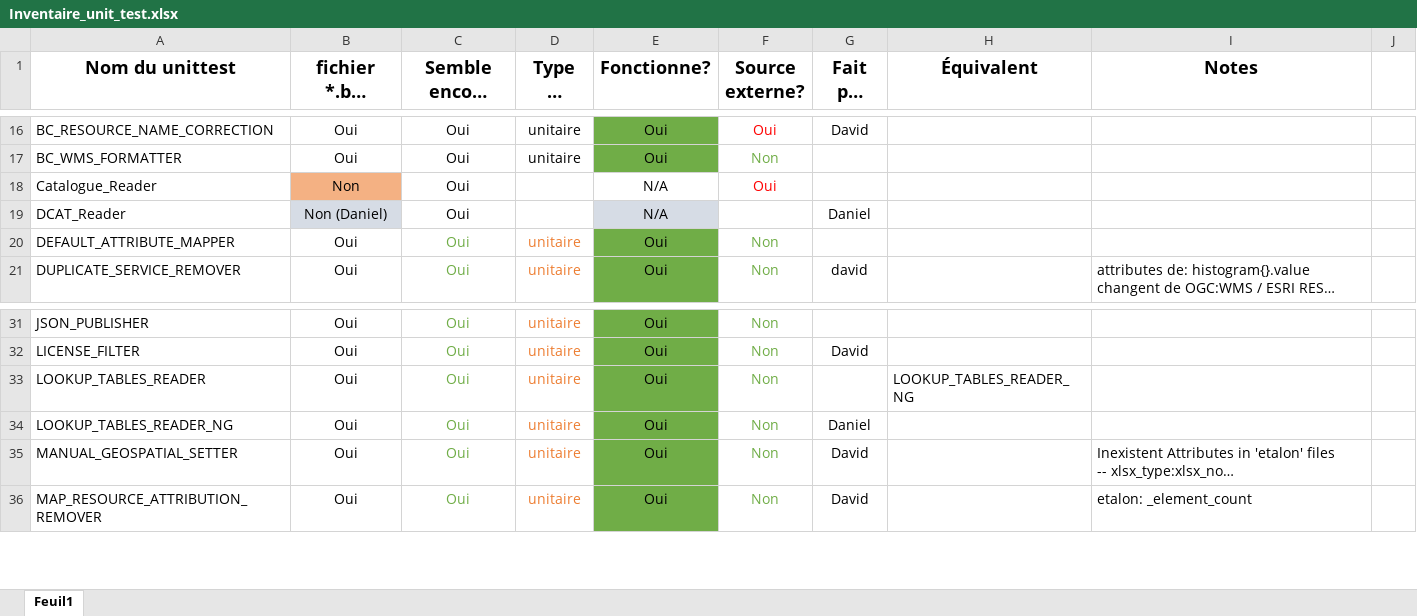
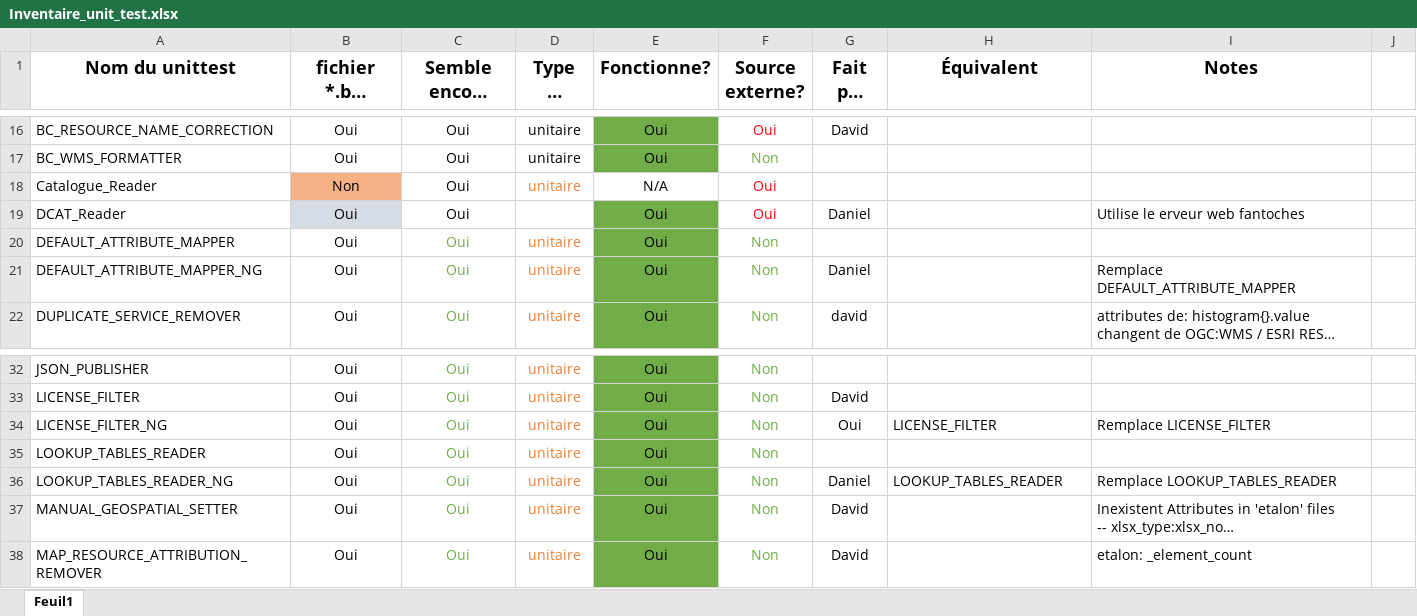
Before and after one commit to federal-geospatial-platform/fgp-metadata-proxy, an Excel workbook: FME_files/UNIT_TESTS/Inventaire_unit_test.xlsx, sheet Feuil1, drawn as a sheet; only a part is shown, gaps mark what is left out; long unchanged cells end in …; values as stored, in another font and other column widths than the file's, no borders; conditional formats not drawn; addresses are those after the commit; the diff names each change by its address in the sheet, - before the commit and + after, or states it on an @@ line.

Commit message:
Update Inventaire_unit_test.xlsx

```diff
--- a/FME_files/UNIT_TESTS/Inventaire_unit_test.xlsx (sheet Feuil1)
+++ b/FME_files/UNIT_TESTS/Inventaire_unit_test.xlsx (sheet Feuil1)
-D18 (Type de test?): (empty)
+D18 (Type de test?): unitaire
-B19 (fichier *.bat unittest?): Non (Daniel)
+B19 (fichier *.bat unittest?): Oui
-E19 (Fonctionne?): N/A
+E19 (Fonctionne?): Oui
-E19 fill: #D6DCE5
+E19 fill: #70AD47
-F19 (Source externe?): (empty)
+F19 (Source externe?): Oui
-I19 (Notes): (empty)
+I19 (Notes): Utilise le erveur web fantoches
+row 21: DEFAULT_ATTRIBUTE_MAPPER_NG | Oui | Oui | unitaire | Oui | Non | Daniel |  | Remplace DEFAULT_ATTRIBUTE_MAPPER
+row 34: LICENSE_FILTER_NG | Oui | Oui | unitaire | Oui | Non | Oui | LICENSE_FILTER | Remplace LICENSE_FILTER
-H35 (Équivalent): LOOKUP_TABLES_READER_NG
+H35 (Équivalent): (empty)
-H36 (Équivalent): (empty)
+H36 (Équivalent): LOOKUP_TABLES_READER
-I36 (Notes): (empty)
+I36 (Notes): Remplace LOOKUP_TABLES_READER
```
